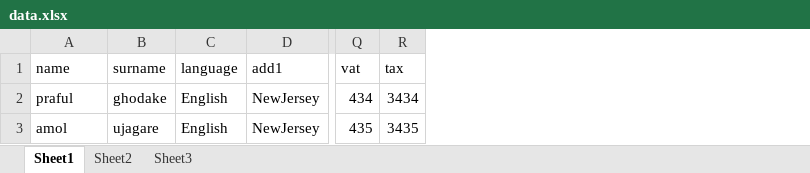
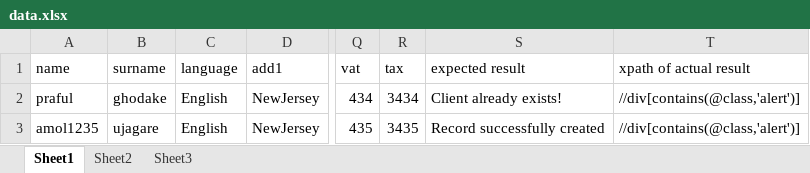
Before and after one commit to amolujagare123/POM930, an Excel workbook: Data/data.xlsx, sheet Sheet1, drawn as a sheet; only a part is shown, gaps mark what is left out; values as stored, in another font and other column widths than the file's, no borders; the diff names each change by its address in the sheet, - before the commit and + after, or states it on an @@ line.

Commit message:
data provider in add client with assert

```diff
--- a/Data/data.xlsx (sheet Sheet1)
+++ b/Data/data.xlsx (sheet Sheet1)
+column S (expected result), rows 2-3: Client already exists! | Record successfully created
+column T (xpath of actual result), rows 2-3: //div[contains(@class,'alert')] | //div[contains(@class,'alert')]
-A3 (name): amol
+A3 (name): amol1235
```
Also changed, not shown: 1 other file.
